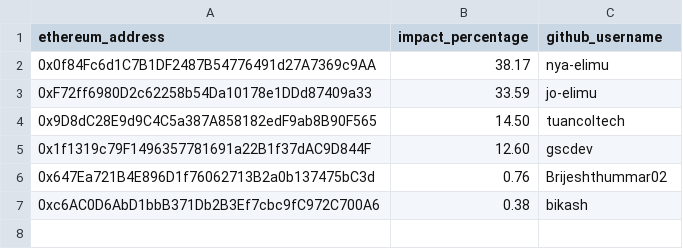
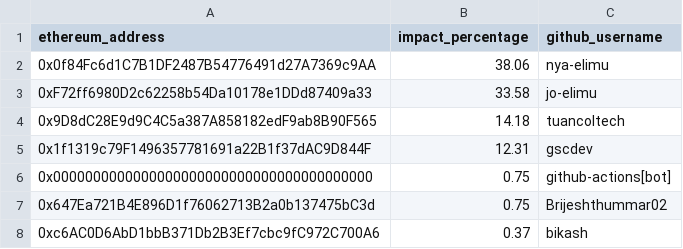
Before and after one commit to elimu-ai/web3-wiki, a CSV file: funding-splits-distribution/github_launcher/FUNDING_SPLITS.csv, drawn as a sheet; addresses are those after the commit; the diff names each change by its address in the sheet, - before the commit and + after, or states it on an @@ line.

```diff
--- a/funding-splits-distribution/github_launcher/FUNDING_SPLITS.csv
+++ b/funding-splits-distribution/github_launcher/FUNDING_SPLITS.csv
-B2 (impact_percentage): 38.17
+B2 (impact_percentage): 38.06
-B3 (impact_percentage): 33.59
+B3 (impact_percentage): 33.58
-B4 (impact_percentage): 14.50
+B4 (impact_percentage): 14.18
-B5 (impact_percentage): 12.60
+B5 (impact_percentage): 12.31
+row 6: 0x0000000000000000000000000000000000000000 | 0.75 | github-actions[bot]
-B7 (impact_percentage): 0.76
+B7 (impact_percentage): 0.75
-B8 (impact_percentage): 0.38
+B8 (impact_percentage): 0.37
```
Also changed, not shown: funding-splits-distribution/github_analytics/FUNDING_SPLITS.csv, funding-splits-distribution/github_appstore/FUNDING_SPLITS.csv, 15 other files.
